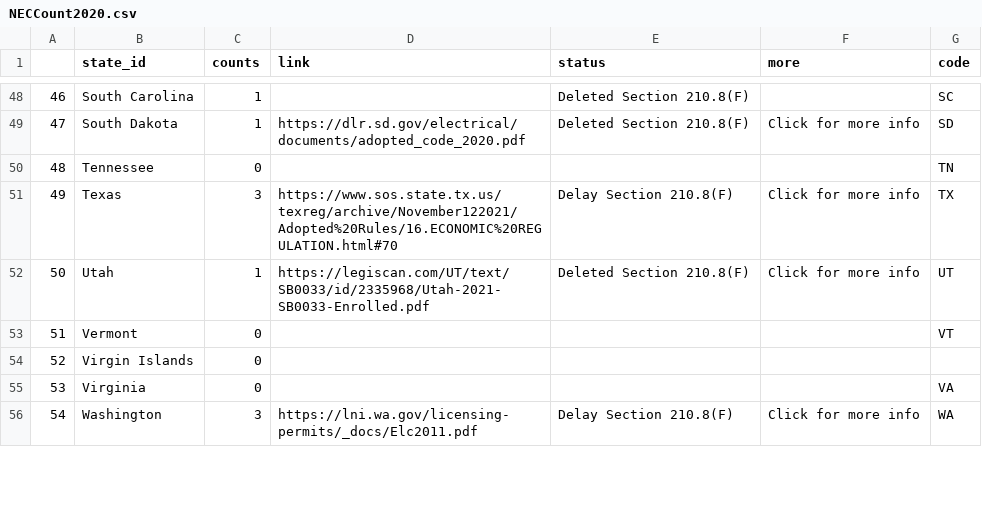
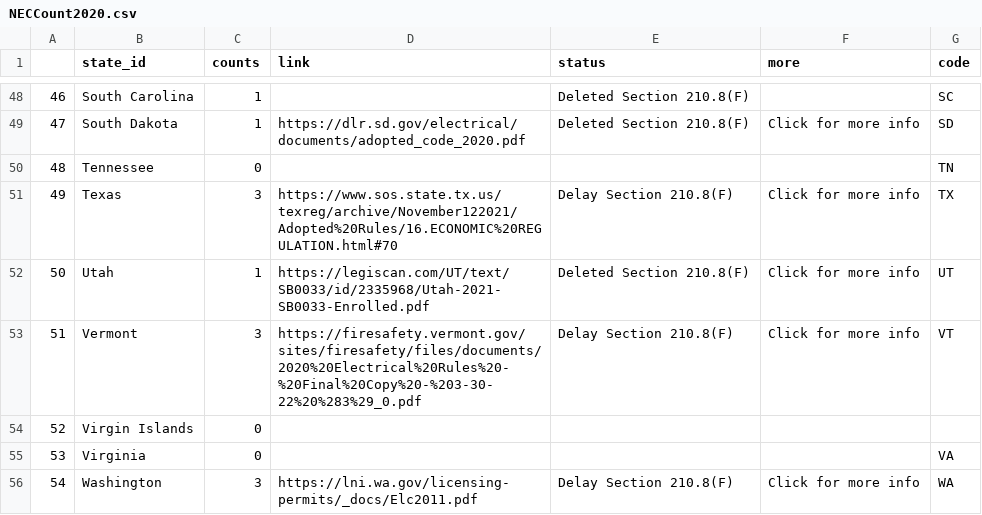
Before and after one commit to nrharbeck/nrharbeck.github.io, a CSV file: ClimateAlliance/NECCount2020.csv, drawn as a sheet; only a part is shown, gaps mark what is left out; the diff covers the shown part only.

```diff
--- a/ClimateAlliance/NECCount2020.csv
+++ b/ClimateAlliance/NECCount2020.csv
@@ -52,3 +52,3 @@
 50,Utah,1,https://legiscan.com/UT/text/SB0033/id/2335968/Utah-2021-SB0033-Enrolled.pdf,Deleted Section 210.8(F),Click for more info,UT
-51,Vermont,0,,,,VT
+51,Vermont,3,https://firesafety.vermont.gov/sites/firesafety/files/documents/2020%20Electrical%20Rules%20-%20Final%20Copy%20-%203-30-22%20%283%29_0.pdf,Delay Section 210.8(F),Click for more info,VT
 52,Virgin Islands,0,,,,
```
Also changed, not shown: 14 edited cells elsewhere in this file.
